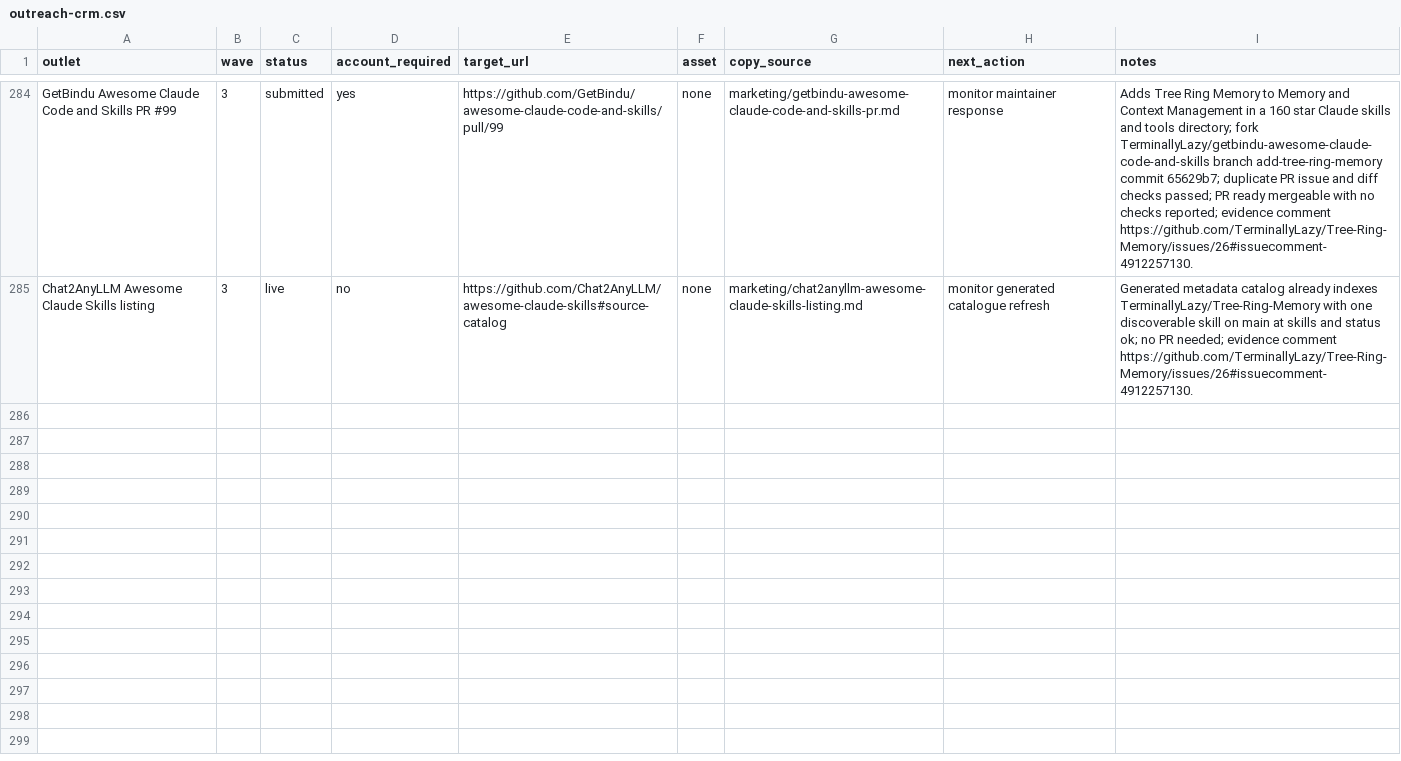
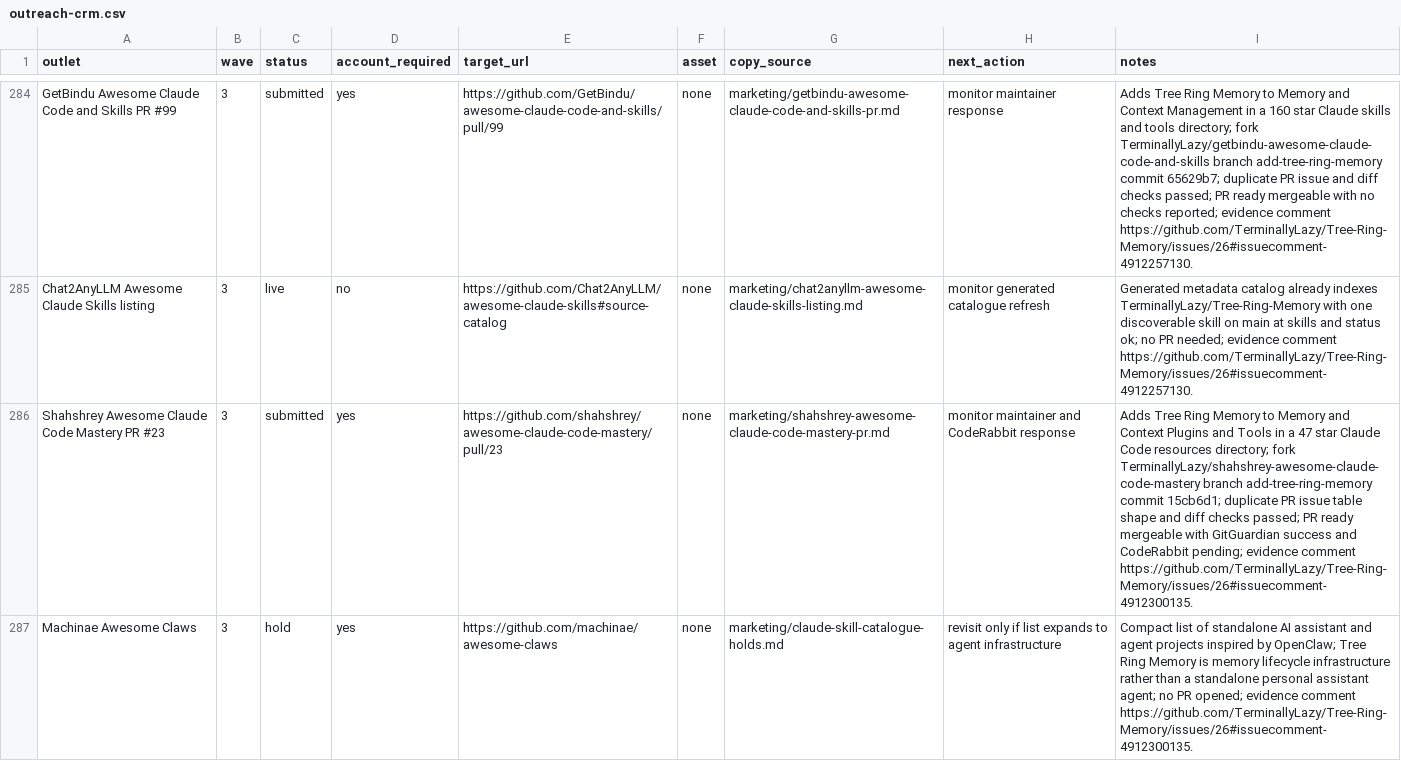
Before and after one commit to TerminallyLazy/Tree-Ring-Memory, a CSV file: marketing/outreach-crm.csv, drawn as a sheet; only a part is shown, gaps mark what is left out; the diff names each change by its address in the sheet, - before the commit and + after, or states it on an @@ line.

```diff
--- a/marketing/outreach-crm.csv
+++ b/marketing/outreach-crm.csv
+row 286: Shahshrey Awesome Claude Code Mastery PR #23 | 3 | submitted | yes | https://github.com/shahshrey/awesome-claude-code-mastery/pull/23 | none | marketing/shahshrey-awesome-claude-code-mastery-pr.md | monitor maintainer and CodeRabbit response | Adds Tree Ring Memory to Memory and Context Plugins and Tools in a 47 star Claude Code resources directory; fork TerminallyLazy/shahshrey-awesome-claude-code-mastery branch add-tree-ring-memory commit 15cb6d1; duplicate PR issue table shape and diff checks passed; PR ready mergeable with GitGuardian success and CodeRabbit pending; evidence comment https://github.com/TerminallyLazy/Tree-Ring-Memory/issues/26#issuecomment-4912300135.
+row 287: Machinae Awesome Claws | 3 | hold | yes | https://github.com/machinae/awesome-claws | none | marketing/claude-skill-catalogue-holds.md | revisit only if list expands to agent infrastructure | Compact list of standalone AI assistant and agent projects inspired by OpenClaw; Tree Ring Memory is memory lifecycle infrastructure rather than a standalone personal assistant agent; no PR opened; evidence comment https://github.com/TerminallyLazy/Tree-Ring-Memory/issues/26#issuecomment-4912300135.
```
Also changed, not shown: marketing/submission-ledger.csv, 2 other files.
